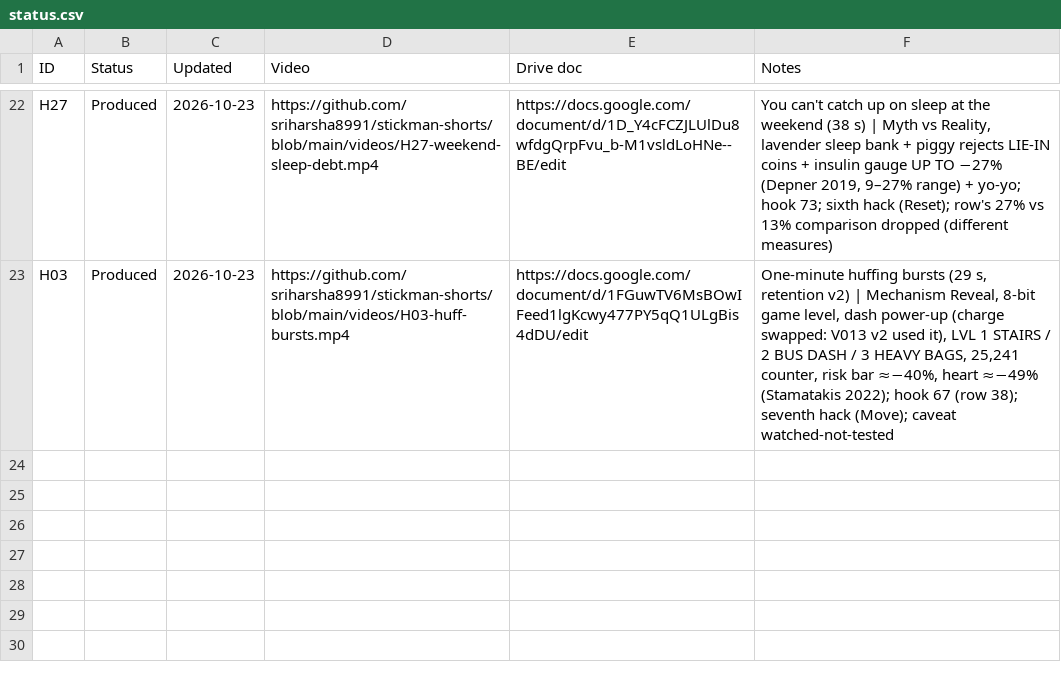
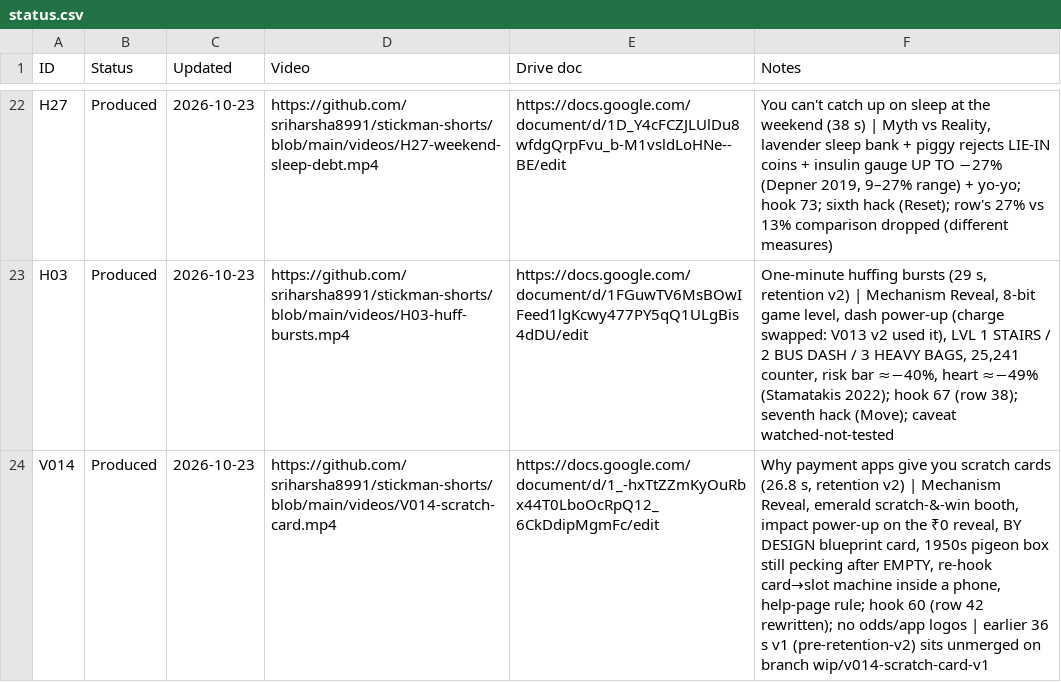
Before and after one commit to sriharsha8991/stickman-shorts, a CSV file: plan/status.csv, drawn as a sheet; only a part is shown, gaps mark what is left out; the diff names each change by its address in the sheet, - before the commit and + after, or states it on an @@ line.

```diff
--- a/plan/status.csv
+++ b/plan/status.csv
+row 24: V014 | Produced | 2026-10-23 | https://github.com/sriharsha8991/stickman-shorts/blob/main/videos/V014-scratch-card.mp4 | https://docs.google.com/document/d/1_-hxTtZZmKyOuRbx44T0LboOcRpQ12_6CkDdipMgmFc/edit | Why payment apps give you scratch cards (26.8 s, retention v2) | Mechanism Reveal, emerald scratch-&-win booth, impact power-up on the ₹0 reveal, BY DESIGN blueprint card, 1950s pigeon box still pecking after EMPTY, re-hook card→slot machine inside a phone, help-page rule; hook 60 (row 42 rewritten); no odds/app logos | earlier 36 s v1 (pre-retention-v2) sits unmerged on branch wip/v014-scratch-card-v1
```
Also changed, not shown: 16 other files.
